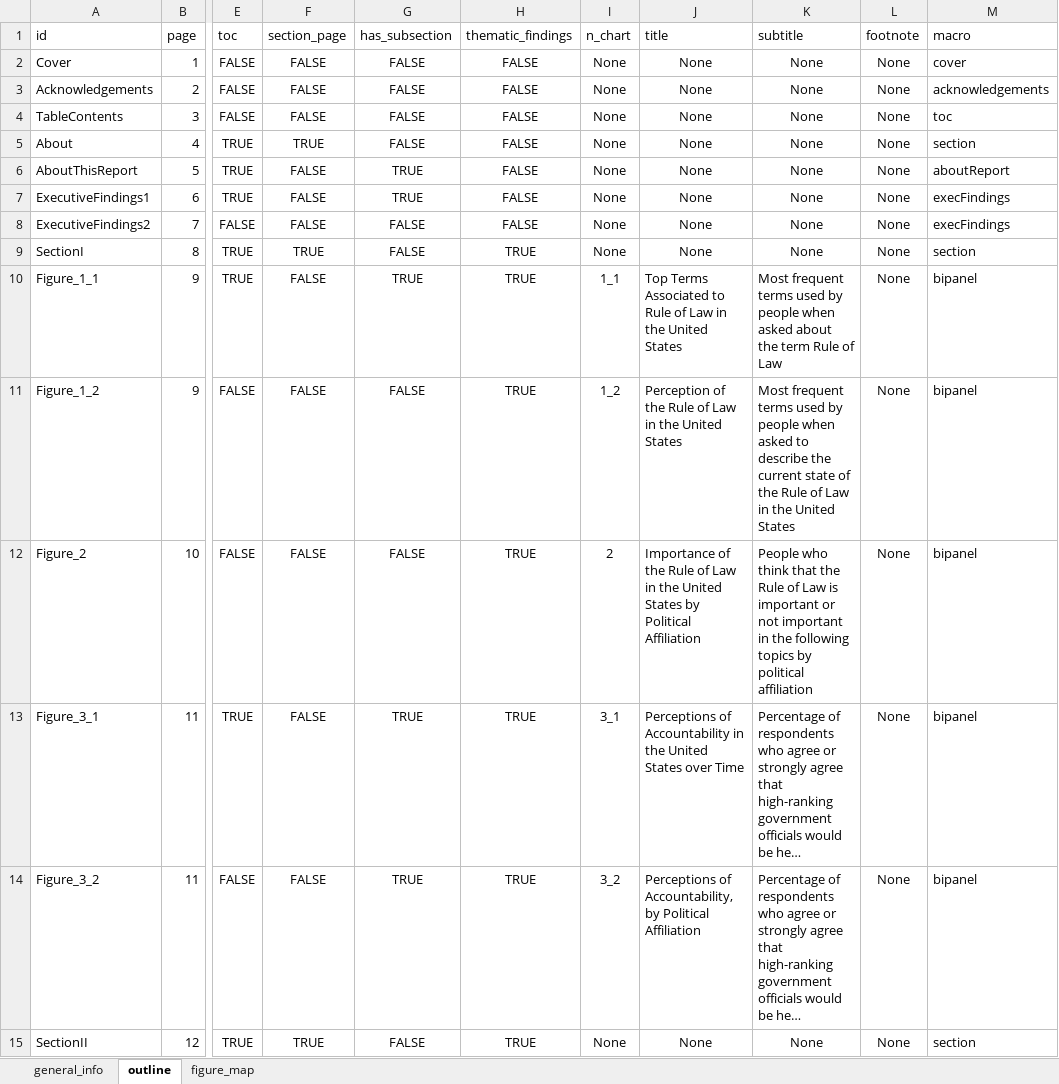
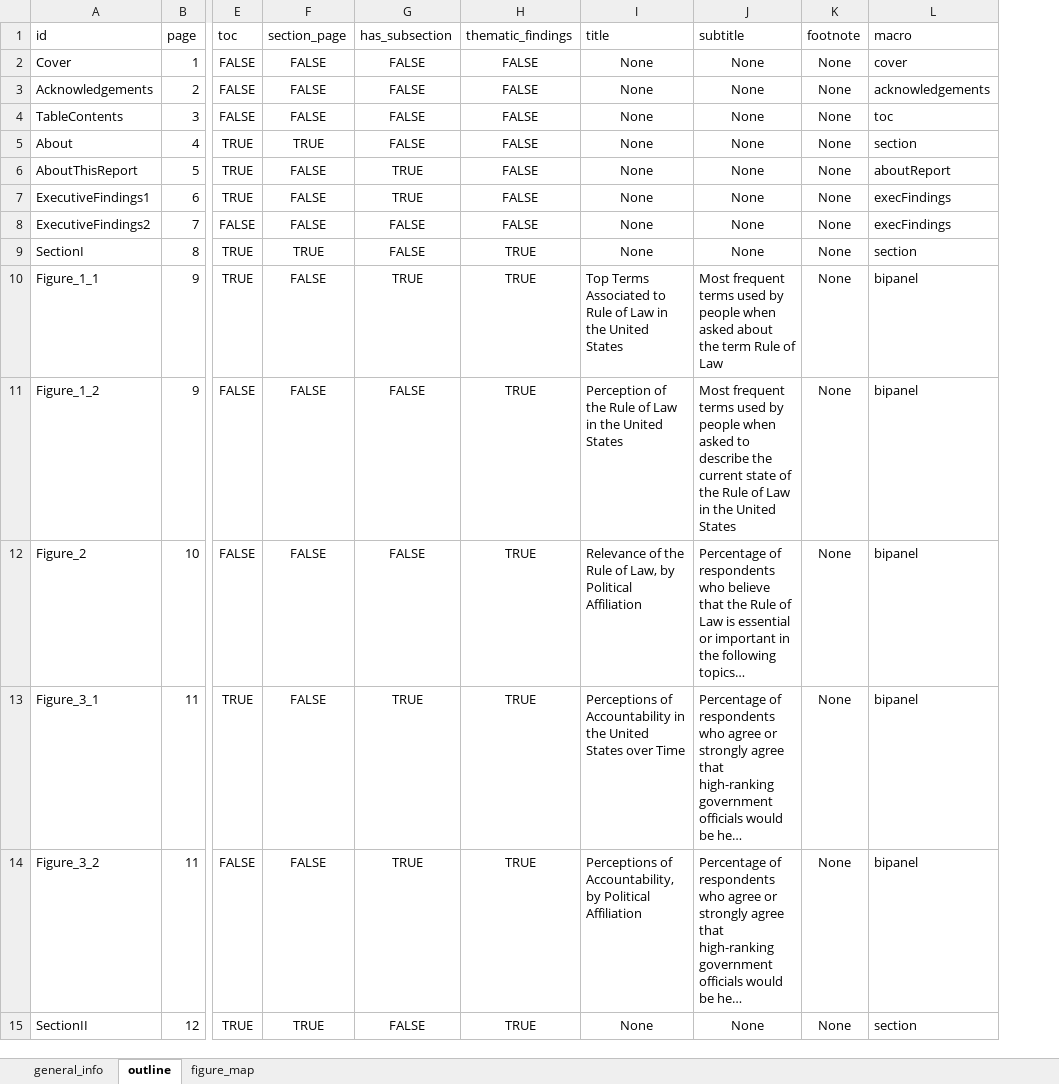
Before and after one commit to WJP-DAU/USA-report-2024, an Excel workbook: report_outline.xlsx, sheet outline, drawn as a sheet; only a part is shown, gaps mark what is left out; long unchanged cells end in …; values as stored, in another font and other column widths than the file's, no borders; table styles not drawn; removed rows and columns are numbered as before the commit, all else as after; the diff covers the shown part only; the diff names each change by its address in the sheet, - before the commit and + after, or states it on an @@ line.

```diff
--- a/report_outline.xlsx (sheet outline)
+++ b/report_outline.xlsx (sheet outline)
-column I (n_chart), rows 2-15: None | None | None | None | None | None | None | None | 1_1 | 1_2 | 2 | 3_1 | 3_2 | None
-I12 (title): Importance of the Rule of Law in the United States by Political…
+I12 (title): Relevance of the Rule of Law, by Political…
-J12 (subtitle): People who think that the Rule of Law is important or not important in the following topics by political affiliation
+J12 (subtitle): Percentage of respondents who believe that the Rule of Law is essential or important in the following topics…
```
Also changed, not shown: 3 added rows, 1 removed row, 54 edited cells and cell formats elsewhere in this sheet, sheet figure_map, 5 other files.
